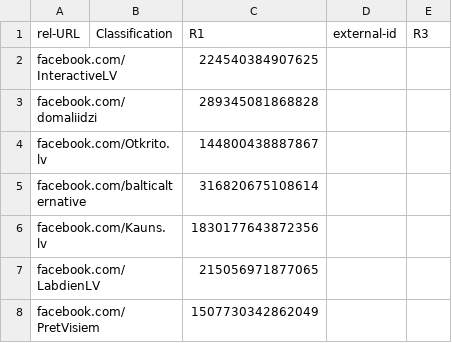
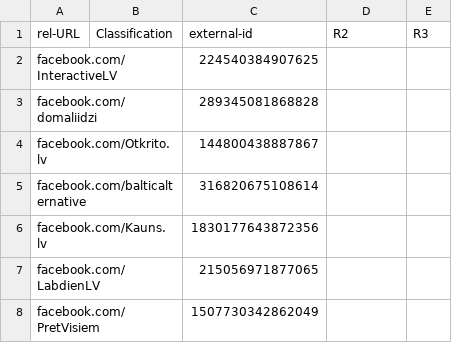
Before and after one commit to EVieniba/Saraksti, a CSV file: social-media.csv, drawn as a sheet.

Commit message:
Update social-media.csv

```diff
--- a/social-media.csv
+++ b/social-media.csv
@@ -1,2 +1,2 @@
-rel-URL,Classification,R1,external-id,R3
+rel-URL,Classification,external-id,R2,R3
 facebook.com/InteractiveLV,,224540384907625,,
```
